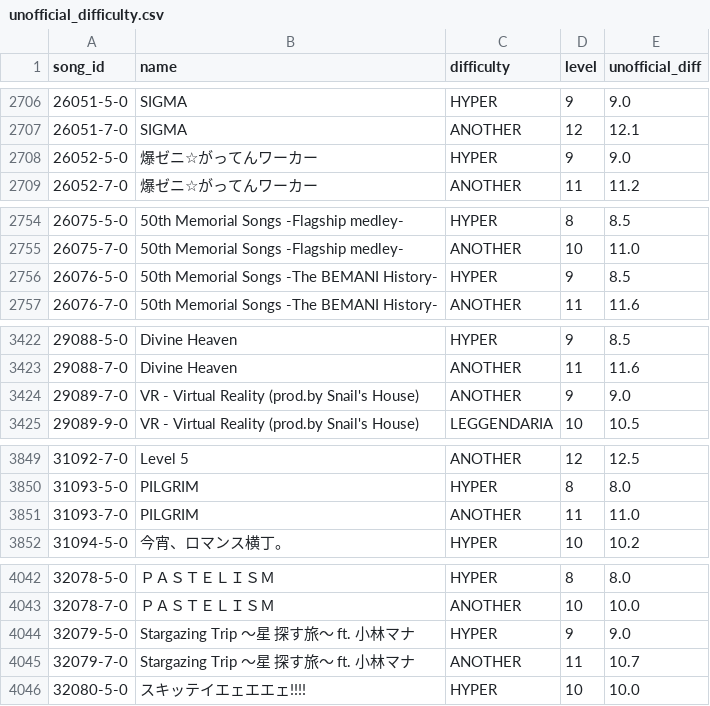
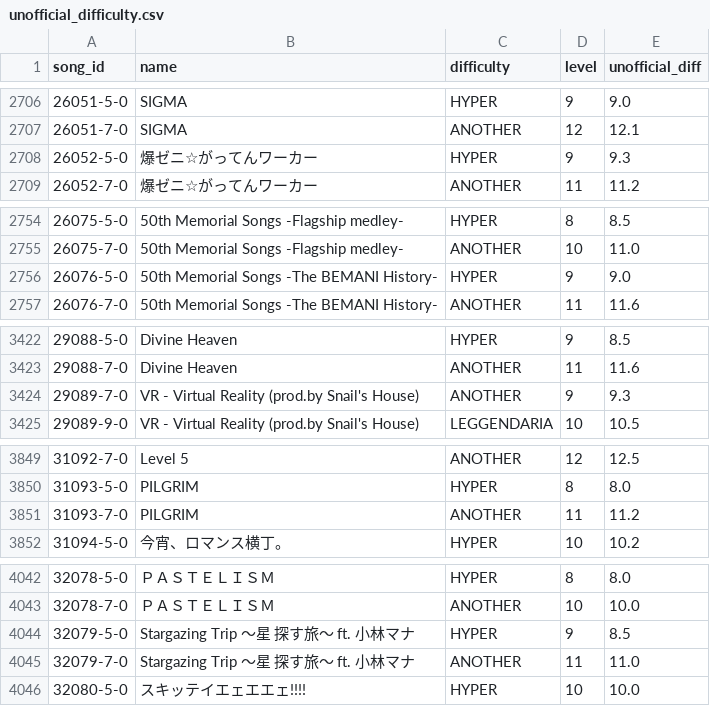
Before and after one commit to ryowatanabe/iidx-dp-unofficial-difficulty-scraper, a CSV file: data/unofficial_difficulty.csv, drawn as a sheet; only a part is shown, gaps mark what is left out; the diff covers the shown part only.

```diff
--- a/data/unofficial_difficulty.csv
+++ b/data/unofficial_difficulty.csv
@@ -2707,3 +2707,3 @@ song_id,name,difficulty,level,unofficial_diff
 26051-7-0,SIGMA,ANOTHER,12,12.1
-26052-5-0,"爆ゼニ☆がってんワーカー",HYPER,9,9.0
+26052-5-0,"爆ゼニ☆がってんワーカー",HYPER,9,9.3
 26052-7-0,"爆ゼニ☆がってんワーカー",ANOTHER,11,11.2
@@ -2755,3 +2755,3 @@ song_id,name,difficulty,level,unofficial_diff
 26075-7-0,"50th Memorial Songs -Flagship medley-",ANOTHER,10,11.0
-26076-5-0,"50th Memorial Songs -The BEMANI History-",HYPER,9,8.5
+26076-5-0,"50th Memorial Songs -The BEMANI History-",HYPER,9,9.0
 26076-7-0,"50th Memorial Songs -The BEMANI History-",ANOTHER,11,11.6
@@ -3423,3 +3423,3 @@ song_id,name,difficulty,level,unofficial_diff
 29088-7-0,"Divine Heaven",ANOTHER,11,11.6
-29089-7-0,"VR - Virtual Reality (prod.by Snail's House)",ANOTHER,9,9.0
+29089-7-0,"VR - Virtual Reality (prod.by Snail's House)",ANOTHER,9,9.3
 29089-9-0,"VR - Virtual Reality (prod.by Snail's House)",LEGGENDARIA,10,10.5
@@ -3850,3 +3850,3 @@ song_id,name,difficulty,level,unofficial_diff
 31093-5-0,PILGRIM,HYPER,8,8.0
-31093-7-0,PILGRIM,ANOTHER,11,11.0
+31093-7-0,PILGRIM,ANOTHER,11,11.2
 31094-5-0,"今宵、ロマンス横丁。",HYPER,10,10.2
@@ -4043,4 +4043,4 @@ song_id,name,difficulty,level,unofficial_diff
 32078-7-0,"ＰＡＳＴＥＬＩＳＭ",ANOTHER,10,10.0
-32079-5-0,"Stargazing Trip ～星 探す旅～ ft. 小林マナ",HYPER,9,9.0
-32079-7-0,"Stargazing Trip ～星 探す旅～ ft. 小林マナ",ANOTHER,11,10.7
+32079-5-0,"Stargazing Trip ～星 探す旅～ ft. 小林マナ",HYPER,9,8.5
+32079-7-0,"Stargazing Trip ～星 探す旅～ ft. 小林マナ",ANOTHER,11,11.0
 32080-5-0,"スキッテイエェエエェ!!!!",HYPER,10,10.0
```
Also changed, not shown: 14 added rows and 11 edited cells elsewhere in this file, data/ereternet_difficulty.csv, data/ereternet_difficulty_diffonly.csv, 1 other file.
